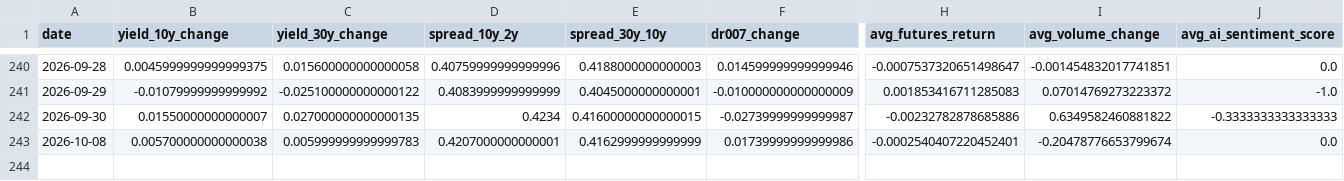
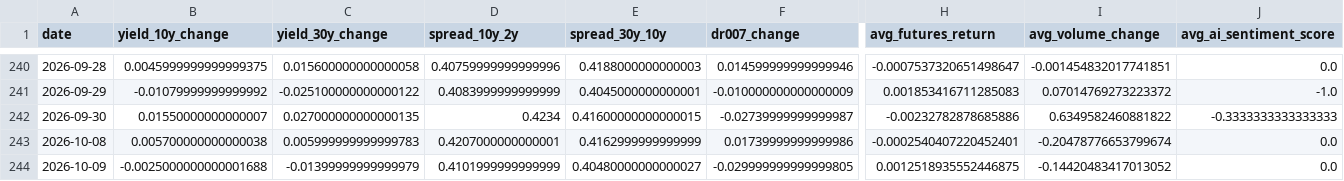
Before and after one commit to ericxuzhesheng/Bond-Futures-Data-Monitor, a CSV file: reports_output/daily_features.csv, drawn as a sheet; only a part is shown, gaps mark what is left out; rows hold the shown columns only; the diff names each change by its address in the sheet, - before the commit and + after, or states it on an @@ line.

```diff
--- a/reports_output/daily_features.csv
+++ b/reports_output/daily_features.csv
+row 244: 2026-10-09 | -0.0025000000000001688 | -0.01399999999999979 | 0.4101999999999999 | 0.40480000000000027 | -0.029999999999999805 | 0.0012518935552446875 | -0.14420483417013052 | 0.0
```
Also changed, not shown: 6 other files.
